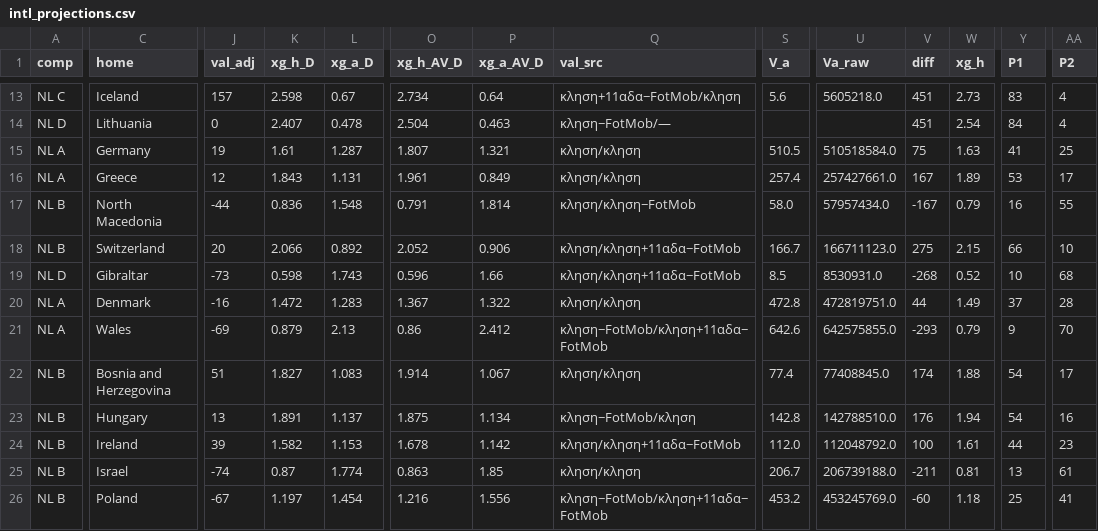
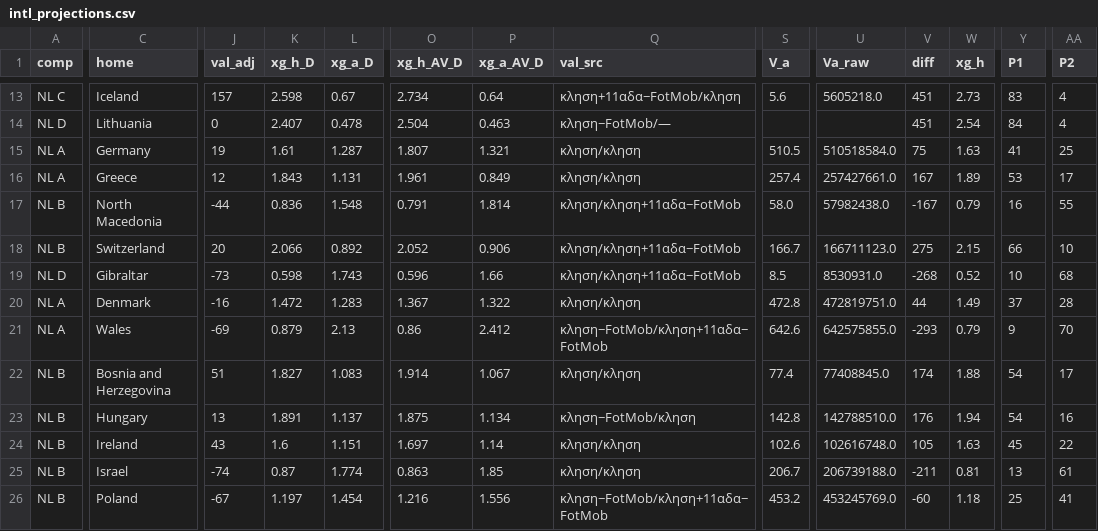
Before and after one commit to stelios1891-afk/xg-dashboard, a CSV file: intl_projections.csv, drawn as a sheet; only a part is shown, gaps mark what is left out; the diff covers the shown part only; the diff names each change by its address in the sheet, - before the commit and + after, or states it on an @@ line.

```diff
--- a/intl_projections.csv
+++ b/intl_projections.csv
-Q17 (val_src): κληση/κληση−FotMob
+Q17 (val_src): κληση/κληση+11αδα−FotMob
-U17 (Va_raw): 57957434.0
+U17 (Va_raw): 57982438.0
-J24 (val_adj): 39
+J24 (val_adj): 43
-K24 (xg_h_D): 1.582
+K24 (xg_h_D): 1.6
-L24 (xg_a_D): 1.153
+L24 (xg_a_D): 1.151
-O24 (xg_h_AV_D): 1.678
+O24 (xg_h_AV_D): 1.697
-P24 (xg_a_AV_D): 1.142
+P24 (xg_a_AV_D): 1.14
-Q24 (val_src): κληση/κληση+11αδα−FotMob
+Q24 (val_src): κληση/κληση
-S24 (V_a): 112.0
+S24 (V_a): 102.6
-U24 (Va_raw): 112048792.0
+U24 (Va_raw): 102616748.0
-V24 (diff): 100
+V24 (diff): 105
-W24 (xg_h): 1.61
+W24 (xg_h): 1.63
-Y24 (P1): 44
+Y24 (P1): 45
-AA24 (P2): 23
+AA24 (P2): 22
```
Also changed, not shown: 10 edited cells elsewhere in this file, intl_nl_overs_2627.csv, intl_nl_shadow_2627.csv, 2 other files.
